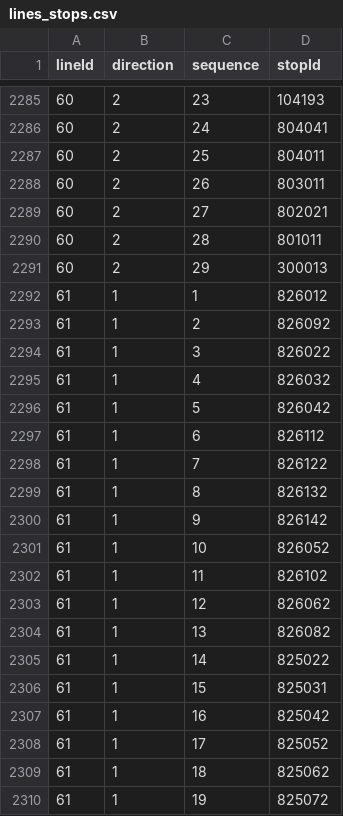
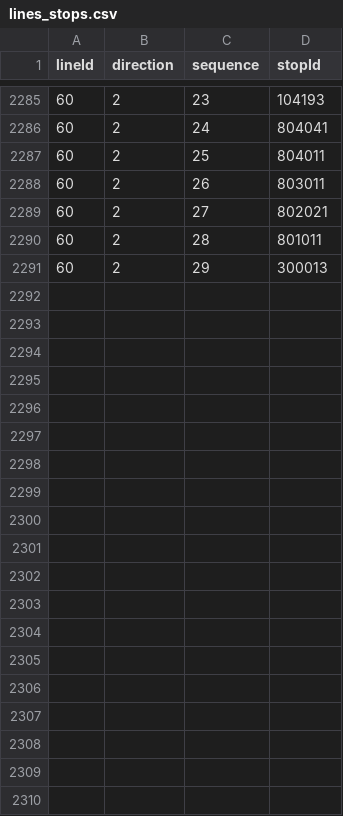
Before and after one commit to openstreetmap-si/bus-routes-osm-lpp, a CSV file: data/lpp/lines_stops.csv, drawn as a sheet; only a part is shown, gaps mark what is left out; the diff covers the shown part only; the diff names each change by its address in the sheet, - before the commit and + after, or states it on an @@ line.

```diff
--- a/data/lpp/lines_stops.csv
+++ b/data/lpp/lines_stops.csv
-row 2292: 61 | 1 | 1 | 826012
-row 2293: 61 | 1 | 2 | 826092
-row 2294: 61 | 1 | 3 | 826022
-row 2295: 61 | 1 | 4 | 826032
-row 2296: 61 | 1 | 5 | 826042
-row 2297: 61 | 1 | 6 | 826112
-row 2298: 61 | 1 | 7 | 826122
-row 2299: 61 | 1 | 8 | 826132
-row 2300: 61 | 1 | 9 | 826142
-row 2301: 61 | 1 | 10 | 826052
-row 2302: 61 | 1 | 11 | 826102
-row 2303: 61 | 1 | 12 | 826062
-row 2304: 61 | 1 | 13 | 826082
-row 2305: 61 | 1 | 14 | 825022
-row 2306: 61 | 1 | 15 | 825031
-row 2307: 61 | 1 | 16 | 825042
-row 2308: 61 | 1 | 17 | 825052
-row 2309: 61 | 1 | 18 | 825062
-row 2310: 61 | 1 | 19 | 825072
```
Also changed, not shown: 15 removed rows elsewhere in this file, data/lpp/lines.csv, data/lpp/stops.csv.
